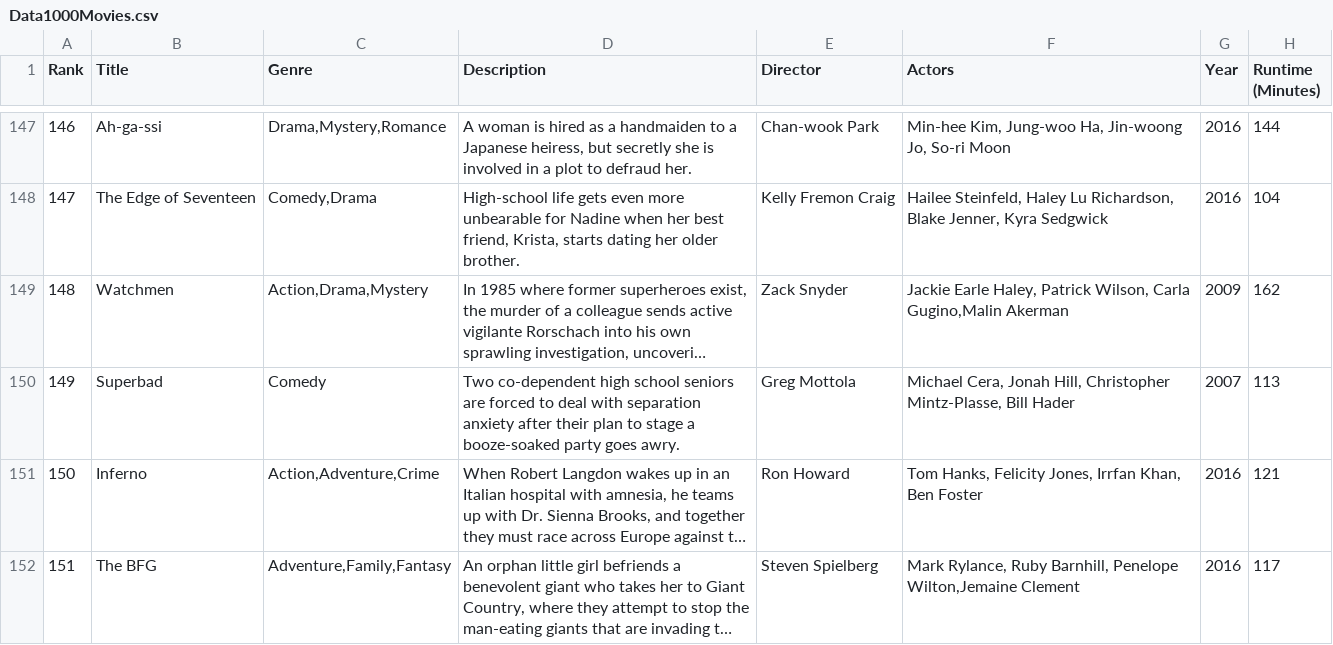
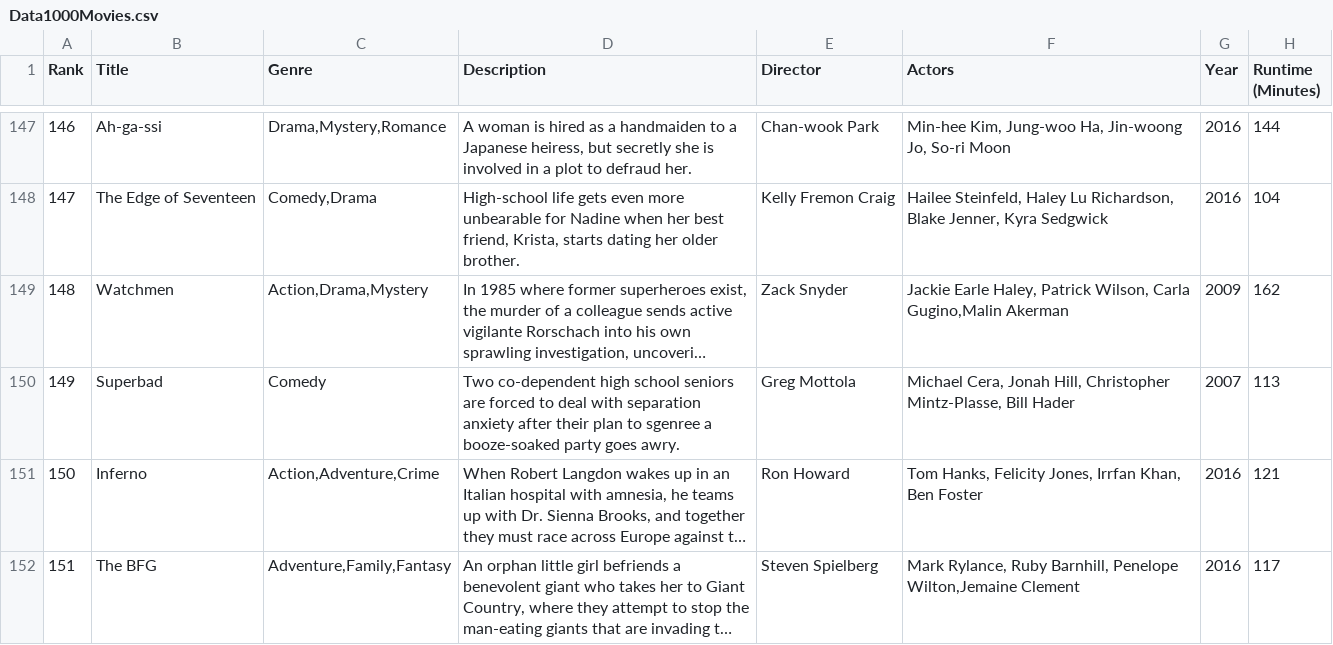
Before and after one commit to hwhi634/CS235flixapp, a CSV file: covid/adapters/data/Data1000Movies.csv, drawn as a sheet; only a part is shown, gaps mark what is left out; long unchanged cells end in …; the diff covers the shown part only; the diff names each change by its address in the sheet, - before the commit and + after, or states it on an @@ line.

```diff
--- a/covid/adapters/data/Data1000Movies.csv
+++ b/covid/adapters/data/Data1000Movies.csv
-D150 (Description): …plan to stage a booze-soaked…
+D150 (Description): …plan to sgenree a booze-soaked…
```
Also changed, not shown: 22 edited cells elsewhere in this file, 24 other files.
